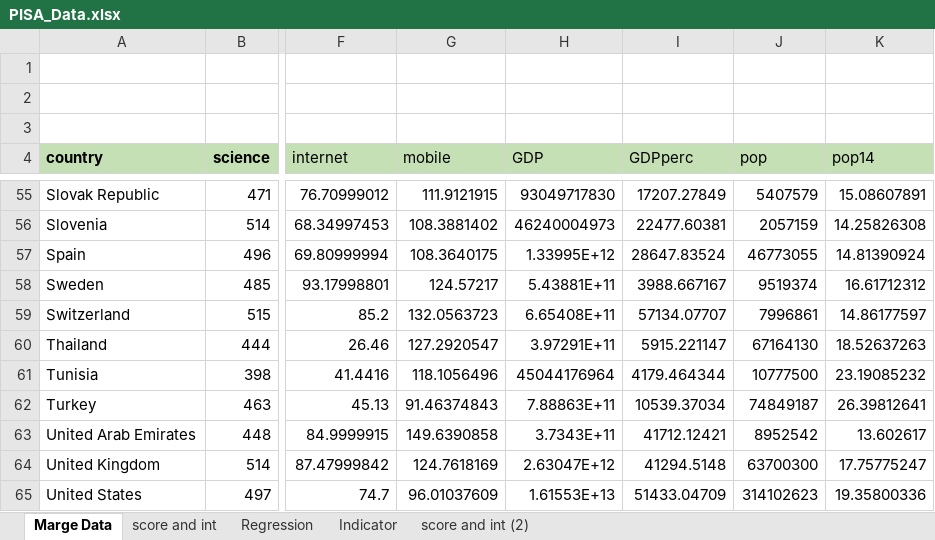
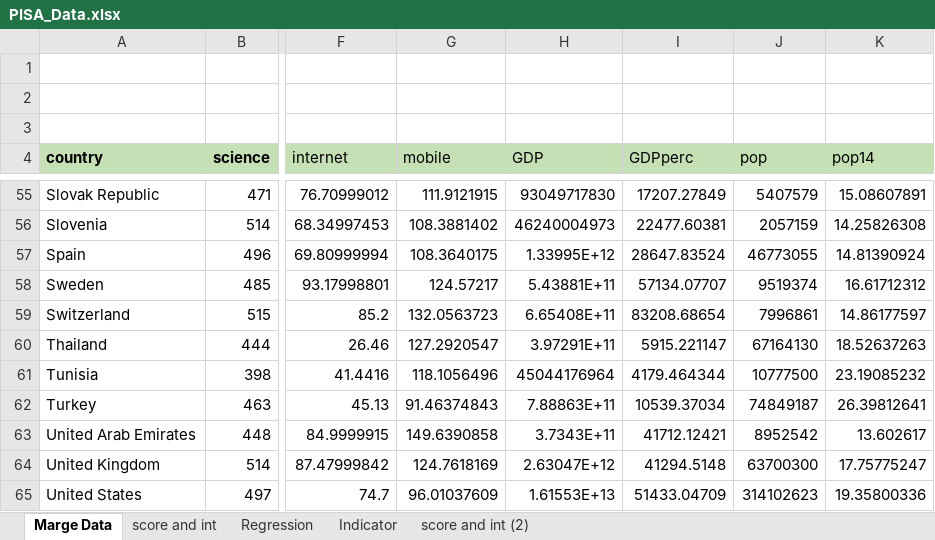
Before and after one commit to psantalo/web, an Excel workbook: Data/PISA_Data.xlsx, sheet Marge Data, drawn as a sheet; only a part is shown, gaps mark what is left out; values as stored, in another font and other column widths than the file's, no borders; the diff names each change by its address in the sheet, - before the commit and + after, or states it on an @@ line.

```diff
--- a/Data/PISA_Data.xlsx (sheet Marge Data)
+++ b/Data/PISA_Data.xlsx (sheet Marge Data)
-I58 (GDPperc): 3988.667167
+I58 (GDPperc): 57134.07707
-I59 (GDPperc): 57134.07707
+I59 (GDPperc): 83208.68654
```
Also changed, not shown: Data/data gathering.xlsx, 18 other files.
